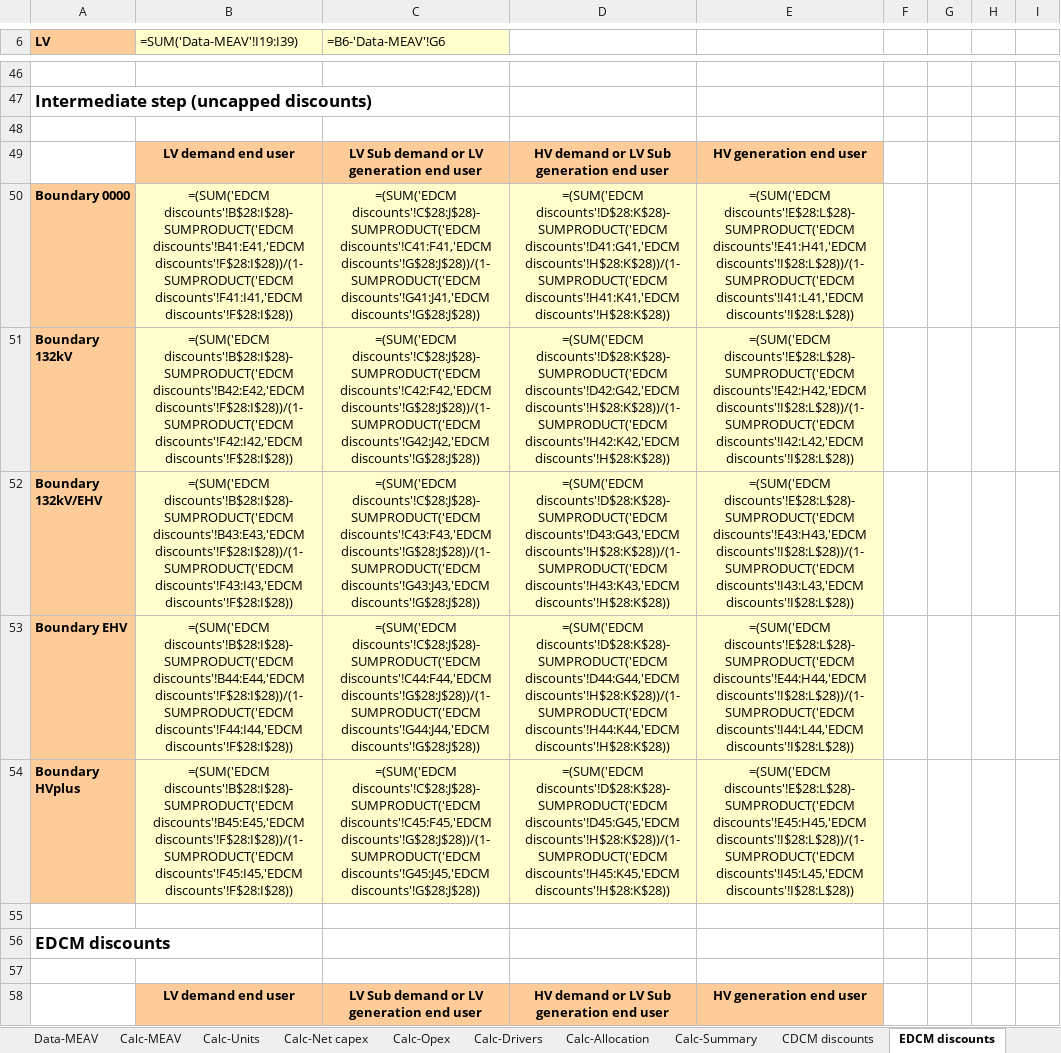
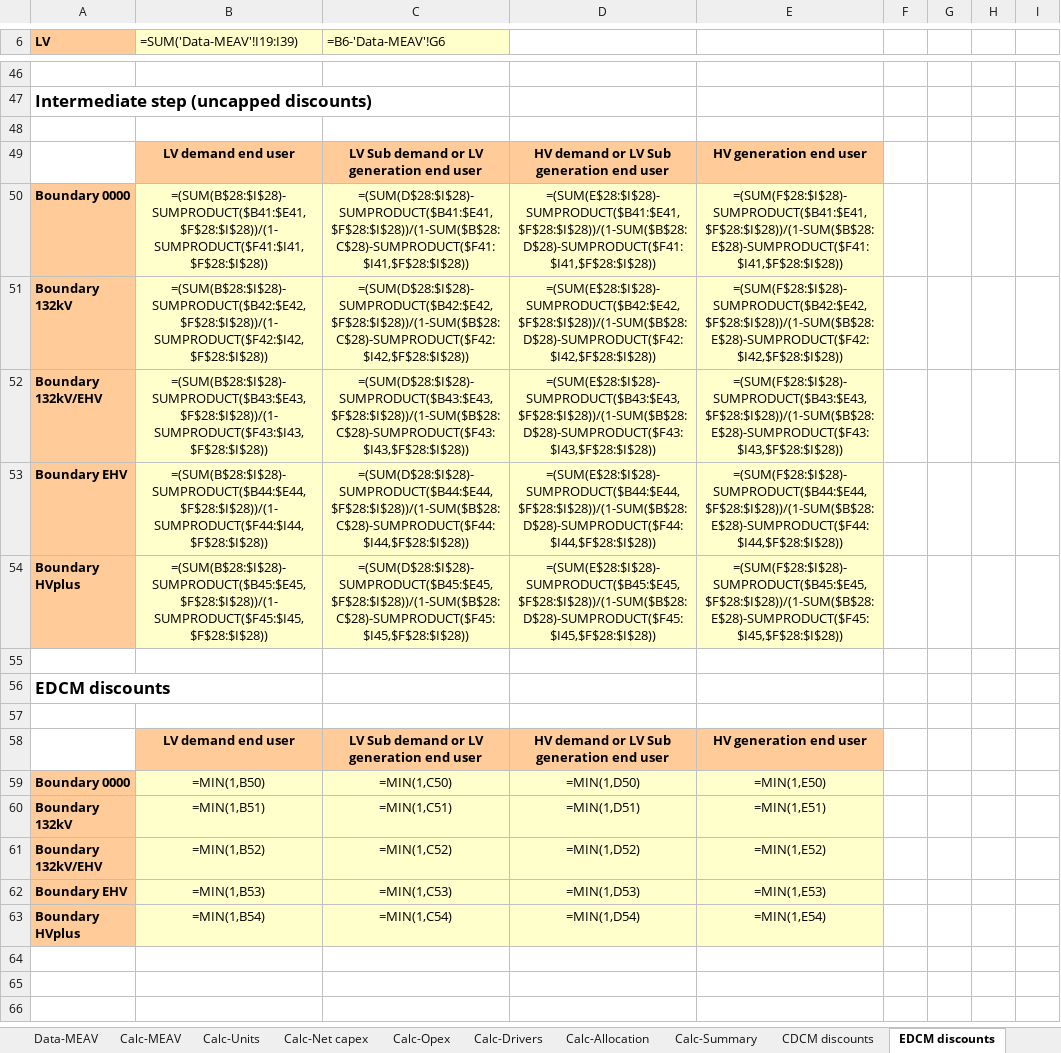
Before and after one commit to f20/power-models, an Excel workbook: ModelM/Handmade/MasterM.xlsx, sheet EDCM discounts, drawn as a sheet; only a part is shown, gaps mark what is left out; the shorter side is filled out with more unchanged rows; values as stored, in another font and other column widths than the file's, no borders; formulas are shown in place of their values; the diff names each change by its address in the sheet, - before the commit and + after, or states it on an @@ line.

```diff
--- a/ModelM/Handmade/MasterM.xlsx (sheet EDCM discounts)
+++ b/ModelM/Handmade/MasterM.xlsx (sheet EDCM discounts)
-B50 (=SUM('Data-MEAV'!I19:I39)): =(SUM('EDCM discounts'!B$28:I$28)-SUMPRODUCT('EDCM discounts'!B41:E41,'EDCM discounts'!F$28:I$28))/(1-SUMPRODUCT('EDCM discounts'!F41:I41,'EDCM discounts'!F$28:I$28))
+B50 (=SUM('Data-MEAV'!I19:I39)): =(SUM(B$28:$I$28)-SUMPRODUCT($B41:$E41,$F$28:$I$28))/(1-SUMPRODUCT($F41:$I41,$F$28:$I$28))
-C50 (=B6-'Data-MEAV'!G6): =(SUM('EDCM discounts'!C$28:J$28)-SUMPRODUCT('EDCM discounts'!C41:F41,'EDCM discounts'!G$28:J$28))/(1-SUMPRODUCT('EDCM discounts'!G41:J41,'EDCM discounts'!G$28:J$28))
+C50 (=B6-'Data-MEAV'!G6): =(SUM(D$28:$I$28)-SUMPRODUCT($B41:$E41,$F$28:$I$28))/(1-SUM($B$28:C$28)-SUMPRODUCT($F41:$I41,$F$28:$I$28))
-D50: =(SUM('EDCM discounts'!D$28:K$28)-SUMPRODUCT('EDCM discounts'!D41:G41,'EDCM discounts'!H$28:K$28))/(1-SUMPRODUCT('EDCM discounts'!H41:K41,'EDCM discounts'!H$28:K$28))
+D50: =(SUM(E$28:$I$28)-SUMPRODUCT($B41:$E41,$F$28:$I$28))/(1-SUM($B$28:D$28)-SUMPRODUCT($F41:$I41,$F$28:$I$28))
-E50: =(SUM('EDCM discounts'!E$28:L$28)-SUMPRODUCT('EDCM discounts'!E41:H41,'EDCM discounts'!I$28:L$28))/(1-SUMPRODUCT('EDCM discounts'!I41:L41,'EDCM discounts'!I$28:L$28))
+E50: =(SUM(F$28:$I$28)-SUMPRODUCT($B41:$E41,$F$28:$I$28))/(1-SUM($B$28:E$28)-SUMPRODUCT($F41:$I41,$F$28:$I$28))
-B51 (=SUM('Data-MEAV'!I19:I39)): =(SUM('EDCM discounts'!B$28:I$28)-SUMPRODUCT('EDCM discounts'!B42:E42,'EDCM discounts'!F$28:I$28))/(1-SUMPRODUCT('EDCM discounts'!F42:I42,'EDCM discounts'!F$28:I$28))
+B51 (=SUM('Data-MEAV'!I19:I39)): =(SUM(B$28:$I$28)-SUMPRODUCT($B42:$E42,$F$28:$I$28))/(1-SUMPRODUCT($F42:$I42,$F$28:$I$28))
-C51 (=B6-'Data-MEAV'!G6): =(SUM('EDCM discounts'!C$28:J$28)-SUMPRODUCT('EDCM discounts'!C42:F42,'EDCM discounts'!G$28:J$28))/(1-SUMPRODUCT('EDCM discounts'!G42:J42,'EDCM discounts'!G$28:J$28))
+C51 (=B6-'Data-MEAV'!G6): =(SUM(D$28:$I$28)-SUMPRODUCT($B42:$E42,$F$28:$I$28))/(1-SUM($B$28:C$28)-SUMPRODUCT($F42:$I42,$F$28:$I$28))
-D51: =(SUM('EDCM discounts'!D$28:K$28)-SUMPRODUCT('EDCM discounts'!D42:G42,'EDCM discounts'!H$28:K$28))/(1-SUMPRODUCT('EDCM discounts'!H42:K42,'EDCM discounts'!H$28:K$28))
+D51: =(SUM(E$28:$I$28)-SUMPRODUCT($B42:$E42,$F$28:$I$28))/(1-SUM($B$28:D$28)-SUMPRODUCT($F42:$I42,$F$28:$I$28))
-E51: =(SUM('EDCM discounts'!E$28:L$28)-SUMPRODUCT('EDCM discounts'!E42:H42,'EDCM discounts'!I$28:L$28))/(1-SUMPRODUCT('EDCM discounts'!I42:L42,'EDCM discounts'!I$28:L$28))
+E51: =(SUM(F$28:$I$28)-SUMPRODUCT($B42:$E42,$F$28:$I$28))/(1-SUM($B$28:E$28)-SUMPRODUCT($F42:$I42,$F$28:$I$28))
-B52 (=SUM('Data-MEAV'!I19:I39)): =(SUM('EDCM discounts'!B$28:I$28)-SUMPRODUCT('EDCM discounts'!B43:E43,'EDCM discounts'!F$28:I$28))/(1-SUMPRODUCT('EDCM discounts'!F43:I43,'EDCM discounts'!F$28:I$28))
+B52 (=SUM('Data-MEAV'!I19:I39)): =(SUM(B$28:$I$28)-SUMPRODUCT($B43:$E43,$F$28:$I$28))/(1-SUMPRODUCT($F43:$I43,$F$28:$I$28))
-C52 (=B6-'Data-MEAV'!G6): =(SUM('EDCM discounts'!C$28:J$28)-SUMPRODUCT('EDCM discounts'!C43:F43,'EDCM discounts'!G$28:J$28))/(1-SUMPRODUCT('EDCM discounts'!G43:J43,'EDCM discounts'!G$28:J$28))
+C52 (=B6-'Data-MEAV'!G6): =(SUM(D$28:$I$28)-SUMPRODUCT($B43:$E43,$F$28:$I$28))/(1-SUM($B$28:C$28)-SUMPRODUCT($F43:$I43,$F$28:$I$28))
-D52: =(SUM('EDCM discounts'!D$28:K$28)-SUMPRODUCT('EDCM discounts'!D43:G43,'EDCM discounts'!H$28:K$28))/(1-SUMPRODUCT('EDCM discounts'!H43:K43,'EDCM discounts'!H$28:K$28))
+D52: =(SUM(E$28:$I$28)-SUMPRODUCT($B43:$E43,$F$28:$I$28))/(1-SUM($B$28:D$28)-SUMPRODUCT($F43:$I43,$F$28:$I$28))
-E52: =(SUM('EDCM discounts'!E$28:L$28)-SUMPRODUCT('EDCM discounts'!E43:H43,'EDCM discounts'!I$28:L$28))/(1-SUMPRODUCT('EDCM discounts'!I43:L43,'EDCM discounts'!I$28:L$28))
+E52: =(SUM(F$28:$I$28)-SUMPRODUCT($B43:$E43,$F$28:$I$28))/(1-SUM($B$28:E$28)-SUMPRODUCT($F43:$I43,$F$28:$I$28))
-B53 (=SUM('Data-MEAV'!I19:I39)): =(SUM('EDCM discounts'!B$28:I$28)-SUMPRODUCT('EDCM discounts'!B44:E44,'EDCM discounts'!F$28:I$28))/(1-SUMPRODUCT('EDCM discounts'!F44:I44,'EDCM discounts'!F$28:I$28))
+B53 (=SUM('Data-MEAV'!I19:I39)): =(SUM(B$28:$I$28)-SUMPRODUCT($B44:$E44,$F$28:$I$28))/(1-SUMPRODUCT($F44:$I44,$F$28:$I$28))
-C53 (=B6-'Data-MEAV'!G6): =(SUM('EDCM discounts'!C$28:J$28)-SUMPRODUCT('EDCM discounts'!C44:F44,'EDCM discounts'!G$28:J$28))/(1-SUMPRODUCT('EDCM discounts'!G44:J44,'EDCM discounts'!G$28:J$28))
+C53 (=B6-'Data-MEAV'!G6): =(SUM(D$28:$I$28)-SUMPRODUCT($B44:$E44,$F$28:$I$28))/(1-SUM($B$28:C$28)-SUMPRODUCT($F44:$I44,$F$28:$I$28))
-D53: =(SUM('EDCM discounts'!D$28:K$28)-SUMPRODUCT('EDCM discounts'!D44:G44,'EDCM discounts'!H$28:K$28))/(1-SUMPRODUCT('EDCM discounts'!H44:K44,'EDCM discounts'!H$28:K$28))
+D53: =(SUM(E$28:$I$28)-SUMPRODUCT($B44:$E44,$F$28:$I$28))/(1-SUM($B$28:D$28)-SUMPRODUCT($F44:$I44,$F$28:$I$28))
-E53: =(SUM('EDCM discounts'!E$28:L$28)-SUMPRODUCT('EDCM discounts'!E44:H44,'EDCM discounts'!I$28:L$28))/(1-SUMPRODUCT('EDCM discounts'!I44:L44,'EDCM discounts'!I$28:L$28))
+E53: =(SUM(F$28:$I$28)-SUMPRODUCT($B44:$E44,$F$28:$I$28))/(1-SUM($B$28:E$28)-SUMPRODUCT($F44:$I44,$F$28:$I$28))
-B54 (=SUM('Data-MEAV'!I19:I39)): =(SUM('EDCM discounts'!B$28:I$28)-SUMPRODUCT('EDCM discounts'!B45:E45,'EDCM discounts'!F$28:I$28))/(1-SUMPRODUCT('EDCM discounts'!F45:I45,'EDCM discounts'!F$28:I$28))
+B54 (=SUM('Data-MEAV'!I19:I39)): =(SUM(B$28:$I$28)-SUMPRODUCT($B45:$E45,$F$28:$I$28))/(1-SUMPRODUCT($F45:$I45,$F$28:$I$28))
-C54 (=B6-'Data-MEAV'!G6): =(SUM('EDCM discounts'!C$28:J$28)-SUMPRODUCT('EDCM discounts'!C45:F45,'EDCM discounts'!G$28:J$28))/(1-SUMPRODUCT('EDCM discounts'!G45:J45,'EDCM discounts'!G$28:J$28))
+C54 (=B6-'Data-MEAV'!G6): =(SUM(D$28:$I$28)-SUMPRODUCT($B45:$E45,$F$28:$I$28))/(1-SUM($B$28:C$28)-SUMPRODUCT($F45:$I45,$F$28:$I$28))
-D54: =(SUM('EDCM discounts'!D$28:K$28)-SUMPRODUCT('EDCM discounts'!D45:G45,'EDCM discounts'!H$28:K$28))/(1-SUMPRODUCT('EDCM discounts'!H45:K45,'EDCM discounts'!H$28:K$28))
+D54: =(SUM(E$28:$I$28)-SUMPRODUCT($B45:$E45,$F$28:$I$28))/(1-SUM($B$28:D$28)-SUMPRODUCT($F45:$I45,$F$28:$I$28))
-E54: =(SUM('EDCM discounts'!E$28:L$28)-SUMPRODUCT('EDCM discounts'!E45:H45,'EDCM discounts'!I$28:L$28))/(1-SUMPRODUCT('EDCM discounts'!I45:L45,'EDCM discounts'!I$28:L$28))
+E54: =(SUM(F$28:$I$28)-SUMPRODUCT($B45:$E45,$F$28:$I$28))/(1-SUM($B$28:E$28)-SUMPRODUCT($F45:$I45,$F$28:$I$28))
```
Also changed, not shown: ModelM/Handmade/SchizoM.xlsx.
